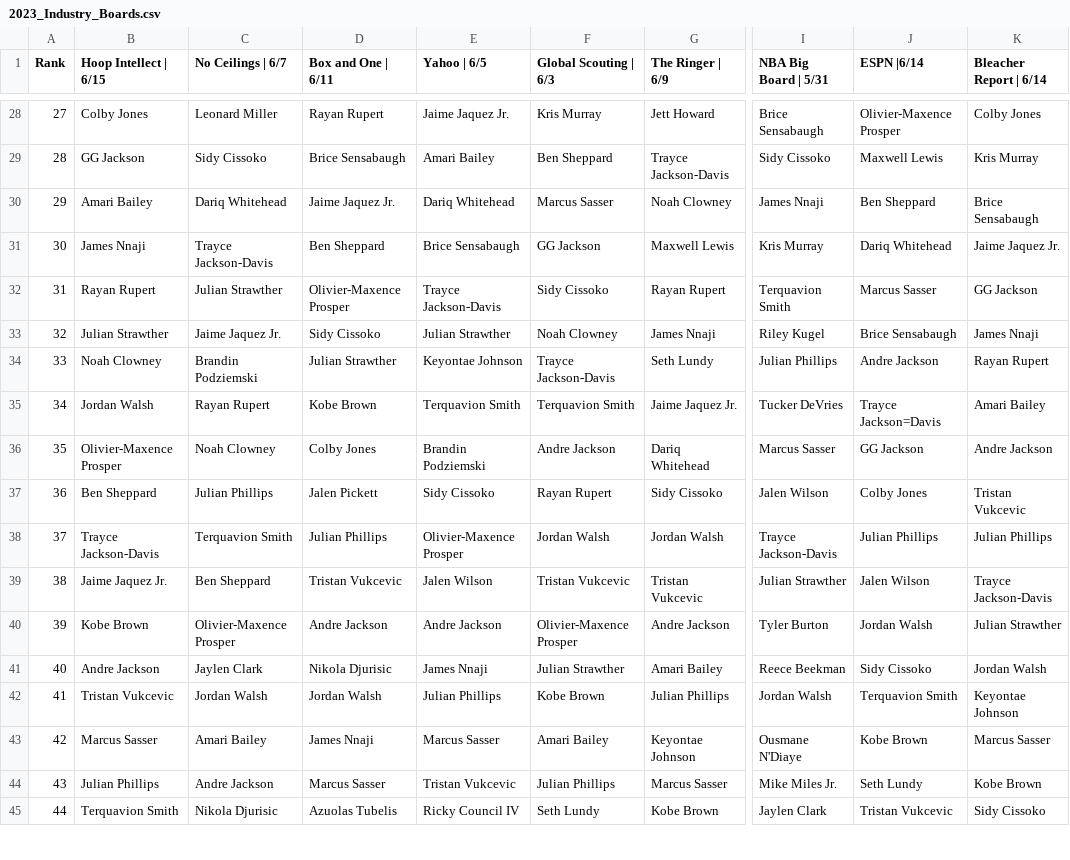
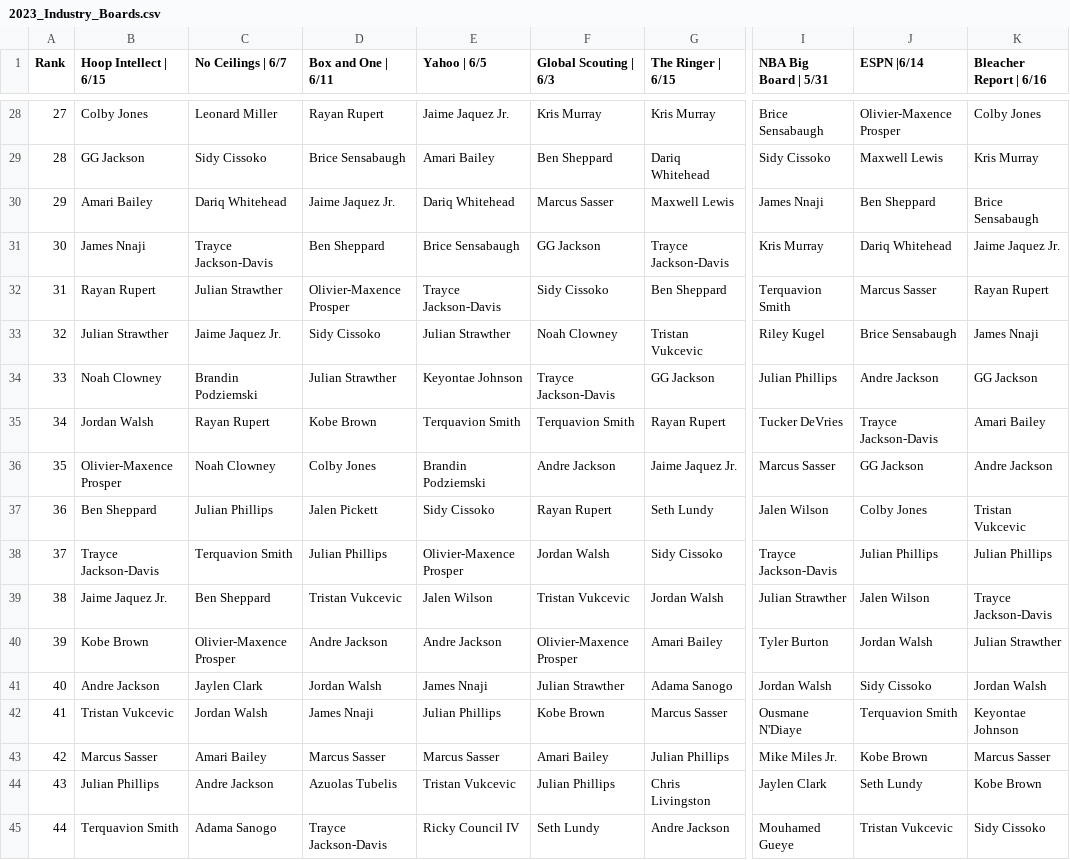
Before and after one commit to adambushman/basketball-data, a CSV file: draft/2023_Industry_Boards.csv, drawn as a sheet; only a part is shown, gaps mark what is left out; the diff covers the shown part only; the diff names each change by its address in the sheet, - before the commit and + after, or states it on an @@ line.

```diff
--- a/draft/2023_Industry_Boards.csv
+++ b/draft/2023_Industry_Boards.csv
-G1: The Ringer | 6/9
+G1: The Ringer | 6/15
-K1: Bleacher Report | 6/14
+K1: Bleacher Report | 6/16
-G28 (The Ringer | 6/15): Jett Howard
+G28 (The Ringer | 6/15): Kris Murray
-G29 (The Ringer | 6/15): Trayce Jackson-Davis
+G29 (The Ringer | 6/15): Dariq Whitehead
-G30 (The Ringer | 6/15): Noah Clowney
+G30 (The Ringer | 6/15): Maxwell Lewis
-G31 (The Ringer | 6/15): Maxwell Lewis
+G31 (The Ringer | 6/15): Trayce Jackson-Davis
-G32 (The Ringer | 6/15): Rayan Rupert
+G32 (The Ringer | 6/15): Ben Sheppard
-K32 (Bleacher Report | 6/16): GG Jackson
+K32 (Bleacher Report | 6/16): Rayan Rupert
-G33 (The Ringer | 6/15): James Nnaji
+G33 (The Ringer | 6/15): Tristan Vukcevic
-G34 (The Ringer | 6/15): Seth Lundy
+G34 (The Ringer | 6/15): GG Jackson
-K34 (Bleacher Report | 6/16): Rayan Rupert
+K34 (Bleacher Report | 6/16): GG Jackson
-G35 (The Ringer | 6/15): Jaime Jaquez Jr.
+G35 (The Ringer | 6/15): Rayan Rupert
-J35 (ESPN |6/14): Trayce Jackson=Davis
+J35 (ESPN |6/14): Trayce Jackson-Davis
-G36 (The Ringer | 6/15): Dariq Whitehead
+G36 (The Ringer | 6/15): Jaime Jaquez Jr.
-G37 (The Ringer | 6/15): Sidy Cissoko
+G37 (The Ringer | 6/15): Seth Lundy
-G38 (The Ringer | 6/15): Jordan Walsh
+G38 (The Ringer | 6/15): Sidy Cissoko
-G39 (The Ringer | 6/15): Tristan Vukcevic
+G39 (The Ringer | 6/15): Jordan Walsh
-G40 (The Ringer | 6/15): Andre Jackson
+G40 (The Ringer | 6/15): Amari Bailey
-D41 (Box and One | 6/11): Nikola Djurisic
+D41 (Box and One | 6/11): Jordan Walsh
-G41 (The Ringer | 6/15): Amari Bailey
+G41 (The Ringer | 6/15): Adama Sanogo
-I41 (NBA Big Board | 5/31): Reece Beekman
+I41 (NBA Big Board | 5/31): Jordan Walsh
-D42 (Box and One | 6/11): Jordan Walsh
+D42 (Box and One | 6/11): James Nnaji
-G42 (The Ringer | 6/15): Julian Phillips
+G42 (The Ringer | 6/15): Marcus Sasser
-I42 (NBA Big Board | 5/31): Jordan Walsh
+I42 (NBA Big Board | 5/31): Ousmane N'Diaye
-D43 (Box and One | 6/11): James Nnaji
+D43 (Box and One | 6/11): Marcus Sasser
-G43 (The Ringer | 6/15): Keyontae Johnson
+G43 (The Ringer | 6/15): Julian Phillips
-I43 (NBA Big Board | 5/31): Ousmane N'Diaye
+I43 (NBA Big Board | 5/31): Mike Miles Jr.
-D44 (Box and One | 6/11): Marcus Sasser
+D44 (Box and One | 6/11): Azuolas Tubelis
-G44 (The Ringer | 6/15): Marcus Sasser
+G44 (The Ringer | 6/15): Chris Livingston
-I44 (NBA Big Board | 5/31): Mike Miles Jr.
+I44 (NBA Big Board | 5/31): Jaylen Clark
-C45 (No Ceilings | 6/7): Nikola Djurisic
+C45 (No Ceilings | 6/7): Adama Sanogo
-D45 (Box and One | 6/11): Azuolas Tubelis
+D45 (Box and One | 6/11): Trayce Jackson-Davis
-G45 (The Ringer | 6/15): Kobe Brown
+G45 (The Ringer | 6/15): Andre Jackson
-I45 (NBA Big Board | 5/31): Jaylen Clark
+I45 (NBA Big Board | 5/31): Mouhamed Gueye
```
Also changed, not shown: 2 added rows, 2 removed rows, 106 edited cells and row numbers in column A elsewhere in this file, draft/simulation-data/2023_avg_board.csv, draft/simulation-data/2023_max_rank.csv, 4 other files.
